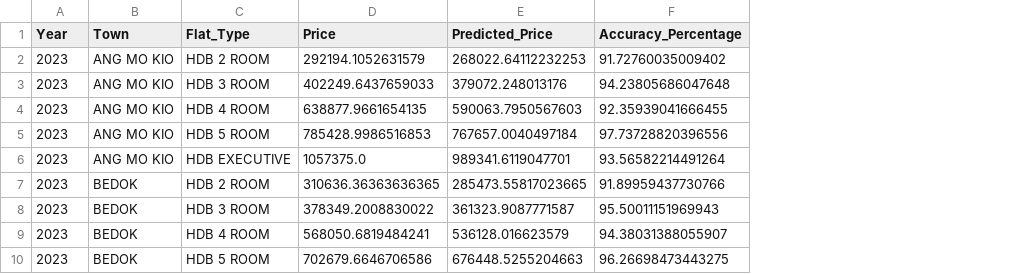
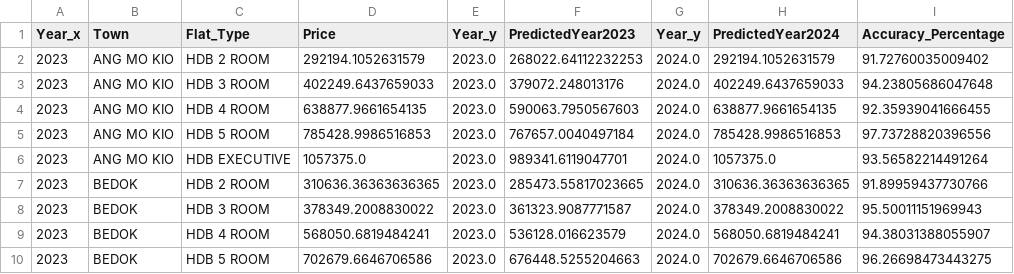
Before and after one commit to Jagatees/HDB-Data-Analytics, a CSV file: ProjTest/Excel Data/Cleaned_HistoryData.csv, drawn as a sheet; only a part is shown; addresses are those after the commit; the diff names each change by its address in the sheet, - before the commit and + after, or states it on an @@ line.

```diff
--- a/ProjTest/Excel Data/Cleaned_HistoryData.csv
+++ b/ProjTest/Excel Data/Cleaned_HistoryData.csv
+column E (Year_y), rows 2-10: all 2023.0
+column G (Year_y), rows 2-10: all 2024.0
+column H (PredictedYear2024), rows 2-10: 292194.1052631579 | 402249.6437659033 | 638877.9661654135 | 785428.9986516853 | 1057375.0 | 310636.36363636365 | 378349.2008830022 | 568050.6819484241 | 702679.6646706586
-A1: Year
+A1: Year_x
-F1: Predicted_Price
+F1: PredictedYear2023
```
Also changed, not shown: 3 other files.
